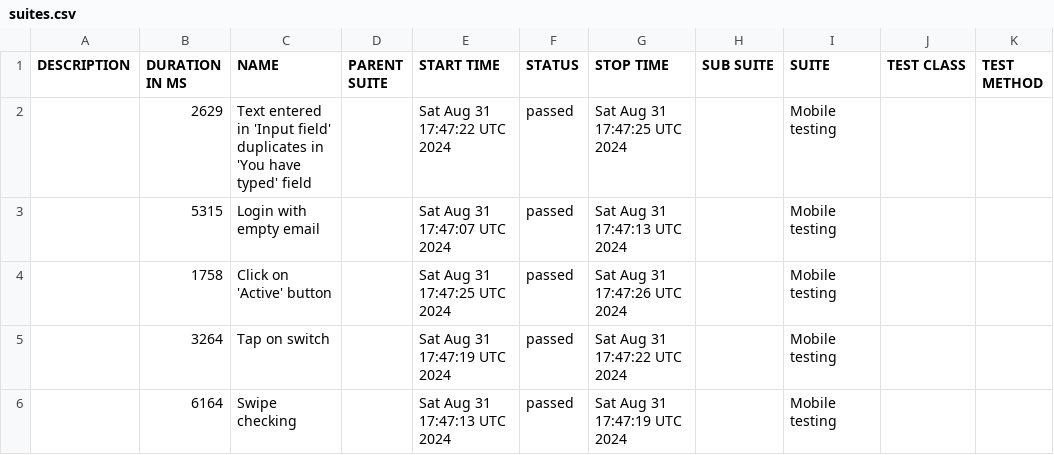
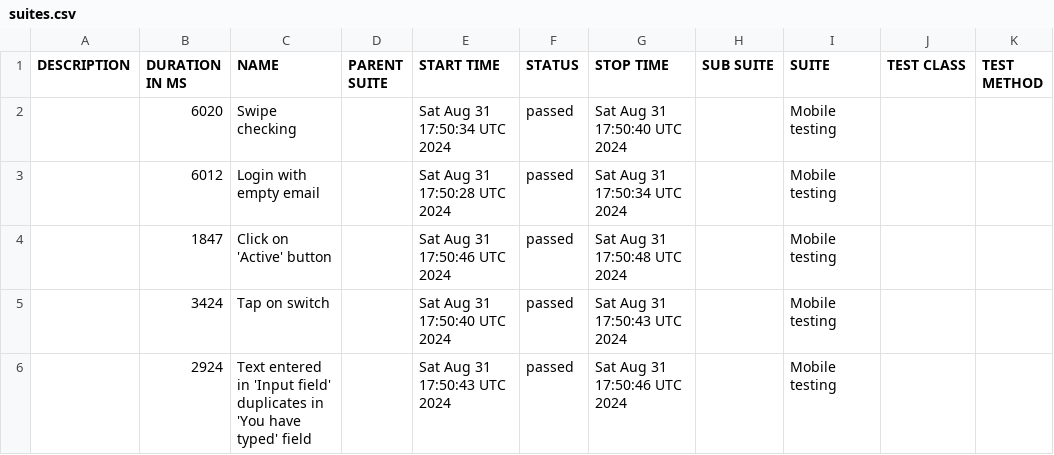
Before and after one commit to Anastas11aZakharova/mobile_testing, a CSV file: data/suites.csv, drawn as a sheet.

```diff
--- a/data/suites.csv
+++ b/data/suites.csv
@@ -1,6 +1,6 @@
 "DESCRIPTION","DURATION IN MS","NAME","PARENT SUITE","START TIME","STATUS","STOP TIME","SUB SUITE","SUITE","TEST CLASS","TEST METHOD"
-"","2629","Text entered in 'Input field' duplicates in 'You have typed' field","","Sat Aug 31 17:47:22 UTC 2024","passed","Sat Aug 31 17:47:25 UTC 2024","","Mobile testing","",""
-"","5315","Login with empty email","","Sat Aug 31 17:47:07 UTC 2024","passed","Sat Aug 31 17:47:13 UTC 2024","","Mobile testing","",""
-"","1758","Click on 'Active' button","","Sat Aug 31 17:47:25 UTC 2024","passed","Sat Aug 31 17:47:26 UTC 2024","","Mobile testing","",""
-"","3264","Tap on switch","","Sat Aug 31 17:47:19 UTC 2024","passed","Sat Aug 31 17:47:22 UTC 2024","","Mobile testing","",""
-"","6164","Swipe checking","","Sat Aug 31 17:47:13 UTC 2024","passed","Sat Aug 31 17:47:19 UTC 2024","","Mobile testing","",""
+"","6020","Swipe checking","","Sat Aug 31 17:50:34 UTC 2024","passed","Sat Aug 31 17:50:40 UTC 2024","","Mobile testing","",""
+"","6012","Login with empty email","","Sat Aug 31 17:50:28 UTC 2024","passed","Sat Aug 31 17:50:34 UTC 2024","","Mobile testing","",""
+"","1847","Click on 'Active' button","","Sat Aug 31 17:50:46 UTC 2024","passed","Sat Aug 31 17:50:48 UTC 2024","","Mobile testing","",""
+"","3424","Tap on switch","","Sat Aug 31 17:50:40 UTC 2024","passed","Sat Aug 31 17:50:43 UTC 2024","","Mobile testing","",""
+"","2924","Text entered in 'Input field' duplicates in 'You have typed' field","","Sat Aug 31 17:50:43 UTC 2024","passed","Sat Aug 31 17:50:46 UTC 2024","","Mobile testing","",""
```
Also changed, not shown: 24 other files.
